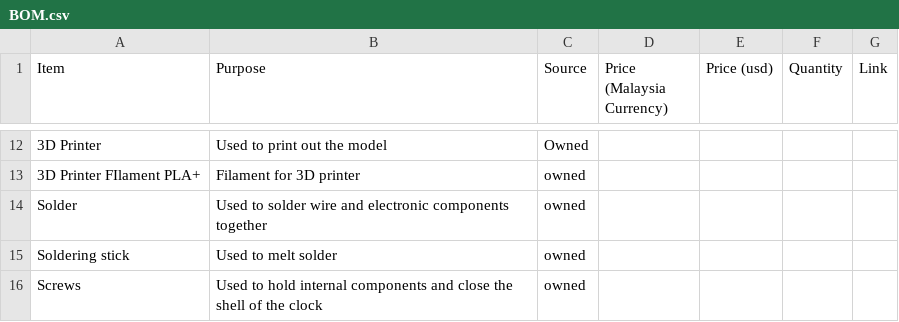
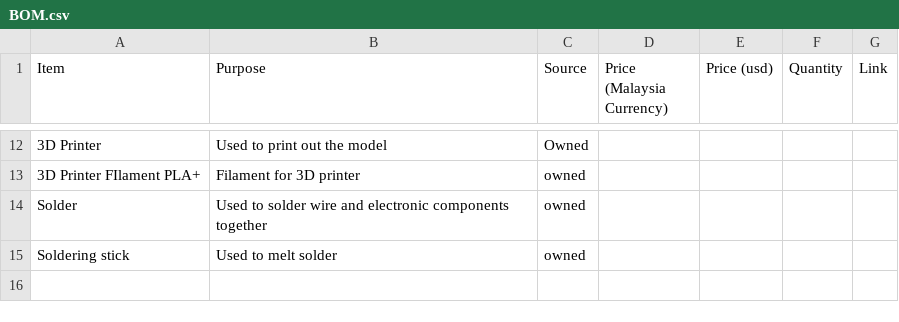
Before and after one commit to alex-technologia/Oki-chan, a CSV file: docs/BOM.csv, drawn as a sheet; only a part is shown, gaps mark what is left out.

Commit message:
Update BOM.csv

```diff
--- a/docs/BOM.csv
+++ b/docs/BOM.csv
@@ -15,2 +15 @@ Solder,Used to solder wire and electronic components together,owned,,,,
 Soldering stick,Used to melt solder,owned,,,,
-Screws,Used to hold internal components and close the shell of the clock,owned,,,,
```
